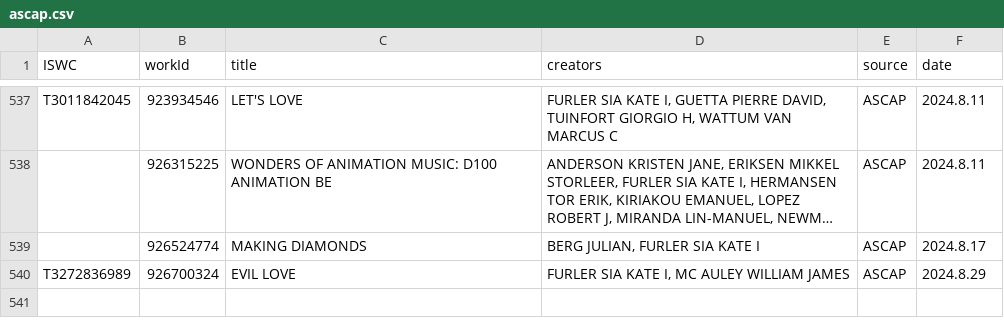
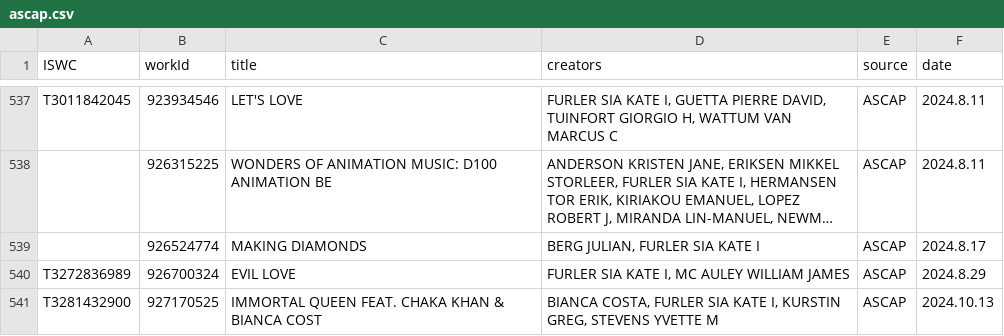
Before and after one commit to RogerBambinetti/PROs-scrapper-nodejs, a CSV file: logs/ascap.csv, drawn as a sheet; only a part is shown, gaps mark what is left out; long unchanged cells end in …; the diff names each change by its address in the sheet, - before the commit and + after, or states it on an @@ line.

```diff
--- a/logs/ascap.csv
+++ b/logs/ascap.csv
+row 541: T3281432900 | 927170525 | IMMORTAL QUEEN FEAT. CHAKA KHAN & BIANCA COST | BIANCA COSTA, FURLER SIA KATE I, KURSTIN GREG, STEVENS YVETTE M | ASCAP | 2024.10.13
```
Also changed, not shown: 1 other file.
